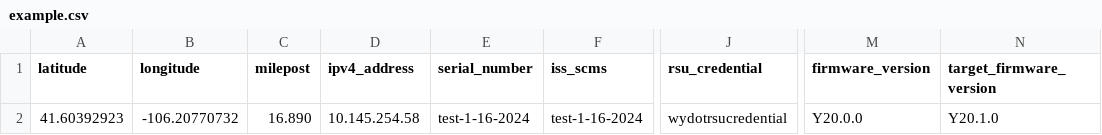
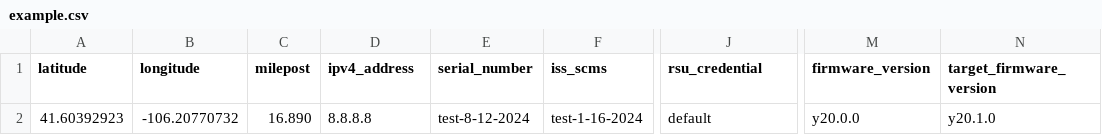
Before and after one commit to Trihydro/TIM-Manager, a CSV file: cvmanager/data/example.csv, drawn as a sheet; only a part is shown, gaps mark what is left out; the diff names each change by its address in the sheet, - before the commit and + after, or states it on an @@ line.

Commit message:
Modified `populate_rsus_table.sh` script to pull foreign key reference ids from database

```diff
--- a/cvmanager/data/example.csv
+++ b/cvmanager/data/example.csv
-D2 (ipv4_address): 10.145.254.58
+D2 (ipv4_address): 8.8.8.8
-E2 (serial_number): test-1-16-2024
+E2 (serial_number): test-8-12-2024
-J2 (rsu_credential): wydotrsucredential
+J2 (rsu_credential): default
-M2 (firmware_version): Y20.0.0
+M2 (firmware_version): y20.0.0
-N2 (target_firmware_version): Y20.1.0
+N2 (target_firmware_version): y20.1.0
```
Also changed, not shown: 2 other files.
